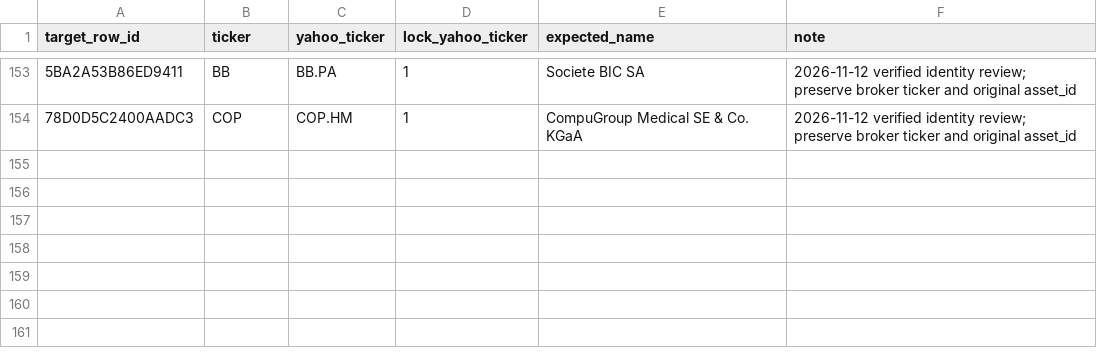
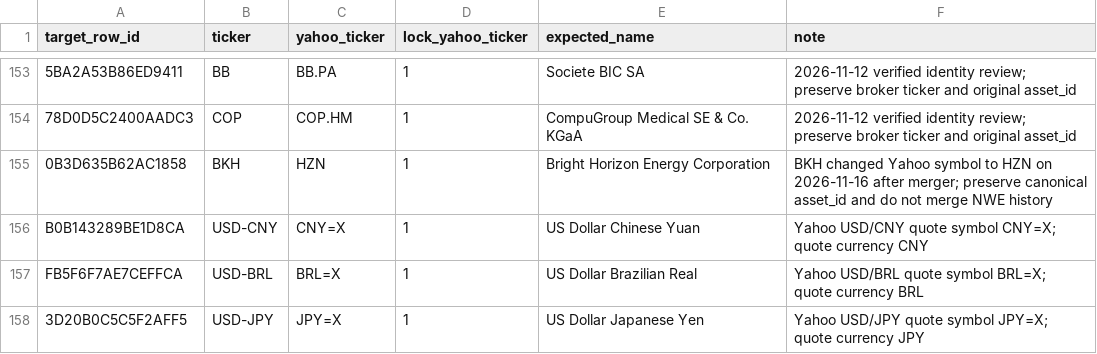
Before and after one commit to atorossian/alpha-edge, a CSV file: data/universe/universe_overrides.csv, drawn as a sheet; only a part is shown, gaps mark what is left out; the diff names each change by its address in the sheet, - before the commit and + after, or states it on an @@ line.

Commit message:
fix(universe): lock HZN successor and explicit Yahoo USD FX quote symbols

```diff
--- a/data/universe/universe_overrides.csv
+++ b/data/universe/universe_overrides.csv
+row 155: 0B3D635B62AC1858 | BKH | HZN | 1 | Bright Horizon Energy Corporation | BKH changed Yahoo symbol to HZN on 2026-11-16 after merger; preserve canonical asset_id and do not merge NWE history
+row 156: B0B143289BE1D8CA | USD-CNY | CNY=X | 1 | US Dollar Chinese Yuan | Yahoo USD/CNY quote symbol CNY=X; quote currency CNY
+row 157: FB5F6F7AE7CEFFCA | USD-BRL | BRL=X | 1 | US Dollar Brazilian Real | Yahoo USD/BRL quote symbol BRL=X; quote currency BRL
+row 158: 3D20B0C5C5F2AFF5 | USD-JPY | JPY=X | 1 | US Dollar Japanese Yen | Yahoo USD/JPY quote symbol JPY=X; quote currency JPY
```
